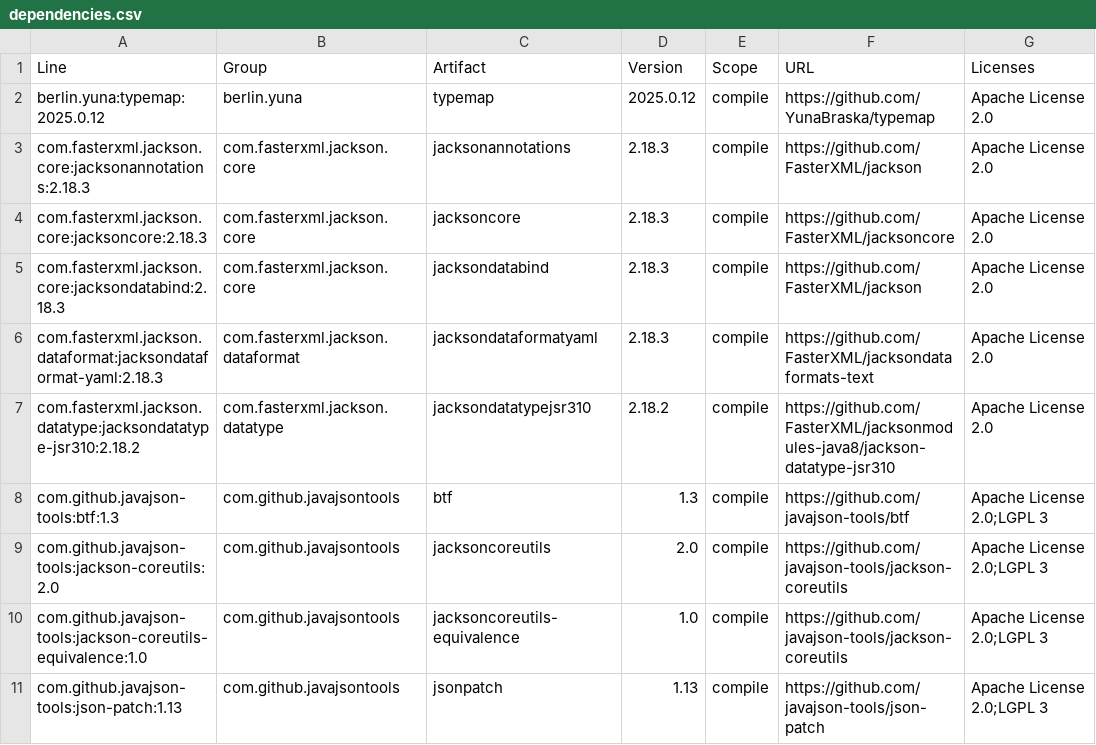
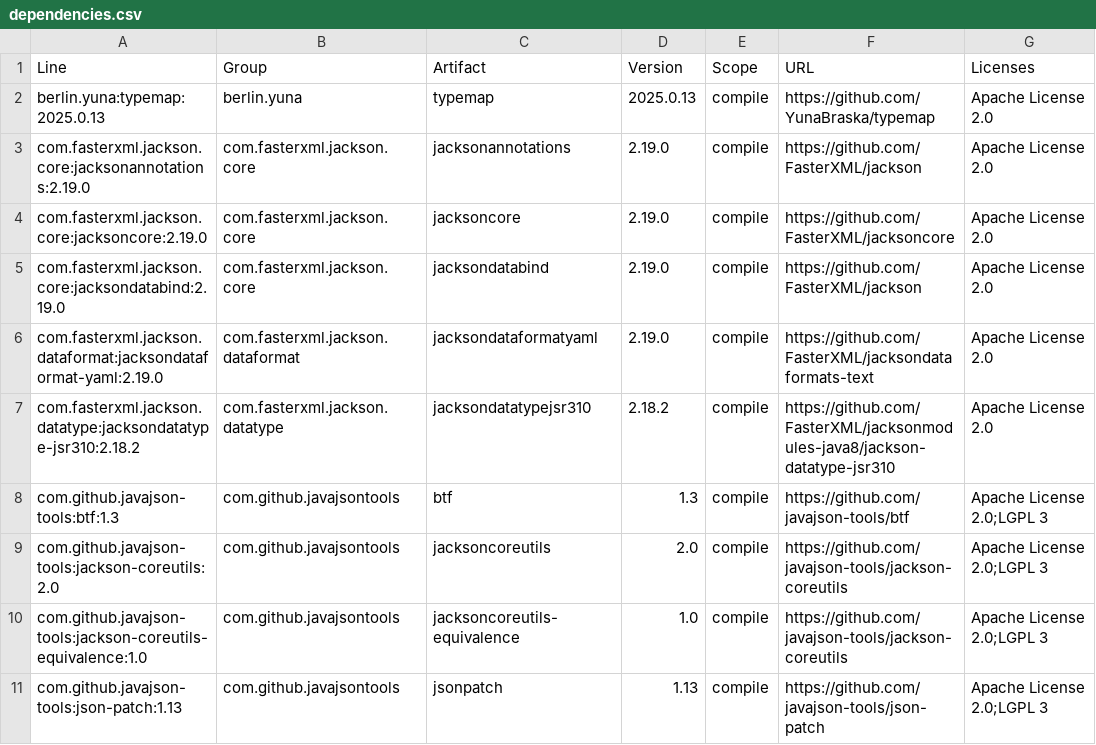
Before and after one commit to YunaBraska/api-doc-crafter, a CSV file: docs/licenses/dependencies.csv, drawn as a sheet; only a part is shown; the diff covers the shown part only.

```diff
--- a/docs/licenses/dependencies.csv
+++ b/docs/licenses/dependencies.csv
@@ -1,7 +1,7 @@
 "Line","Group","Artifact","Version","Scope","URL","Licenses"
-"berlin.yuna:typemap:2025.0.12","berlin.yuna","typemap","2025.0.12","compile","https://github.com/YunaBraska/typemap","Apache License 2.0"
-"com.fasterxml.jackson.core:jacksonannotations:2.18.3","com.fasterxml.jackson.core","jacksonannotations","2.18.3","compile","https://github.com/FasterXML/jackson","Apache License 2.0"
-"com.fasterxml.jackson.core:jacksoncore:2.18.3","com.fasterxml.jackson.core","jacksoncore","2.18.3","compile","https://github.com/FasterXML/jacksoncore","Apache License 2.0"
-"com.fasterxml.jackson.core:jacksondatabind:2.18.3","com.fasterxml.jackson.core","jacksondatabind","2.18.3","compile","https://github.com/FasterXML/jackson","Apache License 2.0"
-"com.fasterxml.jackson.dataformat:jacksondataformat-yaml:2.18.3","com.fasterxml.jackson.dataformat","jacksondataformatyaml","2.18.3","compile","https://github.com/FasterXML/jacksondataformats-text","Apache License 2.0"
+"berlin.yuna:typemap:2025.0.13","berlin.yuna","typemap","2025.0.13","compile","https://github.com/YunaBraska/typemap","Apache License 2.0"
+"com.fasterxml.jackson.core:jacksonannotations:2.19.0","com.fasterxml.jackson.core","jacksonannotations","2.19.0","compile","https://github.com/FasterXML/jackson","Apache License 2.0"
+"com.fasterxml.jackson.core:jacksoncore:2.19.0","com.fasterxml.jackson.core","jacksoncore","2.19.0","compile","https://github.com/FasterXML/jacksoncore","Apache License 2.0"
+"com.fasterxml.jackson.core:jacksondatabind:2.19.0","com.fasterxml.jackson.core","jacksondatabind","2.19.0","compile","https://github.com/FasterXML/jackson","Apache License 2.0"
+"com.fasterxml.jackson.dataformat:jacksondataformat-yaml:2.19.0","com.fasterxml.jackson.dataformat","jacksondataformatyaml","2.19.0","compile","https://github.com/FasterXML/jacksondataformats-text","Apache License 2.0"
 "com.fasterxml.jackson.datatype:jacksondatatype-jsr310:2.18.2","com.fasterxml.jackson.datatype","jacksondatatypejsr310","2.18.2","compile","https://github.com/FasterXML/jacksonmodules-java8/jackson-datatype-jsr310","Apache License 2.0"
```
Also changed, not shown: 34 edited cells elsewhere in this file, 5 other files.
